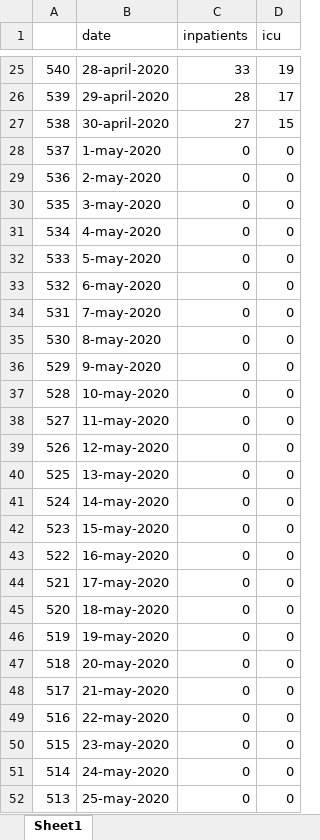
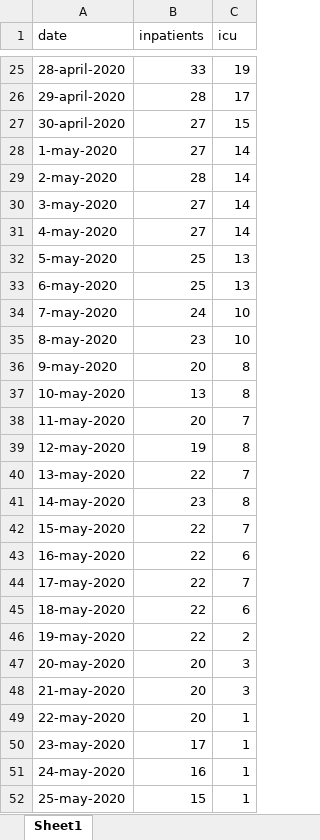
Before and after one commit to JessieJiaheZhou/COMP5048_ASM2, an Excel workbook: WorkingData/Inpatient Status.xlsx, sheet Sheet1, drawn as a sheet; only a part is shown, gaps mark what is left out; values as stored, in another font and other column widths than the file's, no cell formats; removed rows and columns are numbered as before the commit, all else as after; the diff covers the shown part only; the diff names each change by its address in the sheet, - before the commit and + after, or states it on an @@ line.

```diff
--- a/WorkingData/Inpatient Status.xlsx (sheet Sheet1)
+++ b/WorkingData/Inpatient Status.xlsx (sheet Sheet1)
-column A, rows 25-52: 540 | 539 | 538 | 537 | 536 | 535 | 534 | 533 | 532 | 531 | 530 | 529 | 528 | 527 | 526 | 525 | 524 | 523 | 522 | 521 | 520 | 519 | 518 | 517 | 516 | 515 | 514 | 513
-B28 (inpatients): 0
+B28 (inpatients): 27
-C28:C31 (icu): 0
+C28:C31 (icu): 14
-B29 (inpatients): 0
+B29 (inpatients): 28
-B30:B31 (inpatients): 0
+B30:B31 (inpatients): 27
-B32:B33 (inpatients): 0
+B32:B33 (inpatients): 25
-C32:C33 (icu): 0
+C32:C33 (icu): 13
-B34 (inpatients): 0
+B34 (inpatients): 24
-C34:C35 (icu): 0
+C34:C35 (icu): 10
-B35 (inpatients): 0
+B35 (inpatients): 23
-B36 (inpatients): 0
+B36 (inpatients): 20
-C36:C37 (icu): 0
+C36:C37 (icu): 8
-B37 (inpatients): 0
+B37 (inpatients): 13
-B38 (inpatients): 0
+B38 (inpatients): 20
-C38 (icu): 0
+C38 (icu): 7
-B39 (inpatients): 0
+B39 (inpatients): 19
-C39 (icu): 0
+C39 (icu): 8
-B40 (inpatients): 0
+B40 (inpatients): 22
-C40 (icu): 0
+C40 (icu): 7
-B41 (inpatients): 0
+B41 (inpatients): 23
-C41 (icu): 0
+C41 (icu): 8
-B42:B46 (inpatients): 0
+B42:B46 (inpatients): 22
-C42 (icu): 0
+C42 (icu): 7
-C43 (icu): 0
+C43 (icu): 6
-C44 (icu): 0
+C44 (icu): 7
-C45 (icu): 0
+C45 (icu): 6
-C46 (icu): 0
+C46 (icu): 2
-B47:B49 (inpatients): 0
+B47:B49 (inpatients): 20
-C47:C48 (icu): 0
+C47:C48 (icu): 3
-C49:C52 (icu): 0
+C49:C52 (icu): 1
-B50 (inpatients): 0
+B50 (inpatients): 17
-B51 (inpatients): 0
+B51 (inpatients): 16
-B52 (inpatients): 0
+B52 (inpatients): 15
```
Also changed, not shown: 24 edited cells elsewhere in this sheet, cell formats, WorkingData/Cases_Deaths_Tests_Vaccines Stats.xlsx, WorkingData/NSW Population by Age Group.xlsx, 11 other files.
